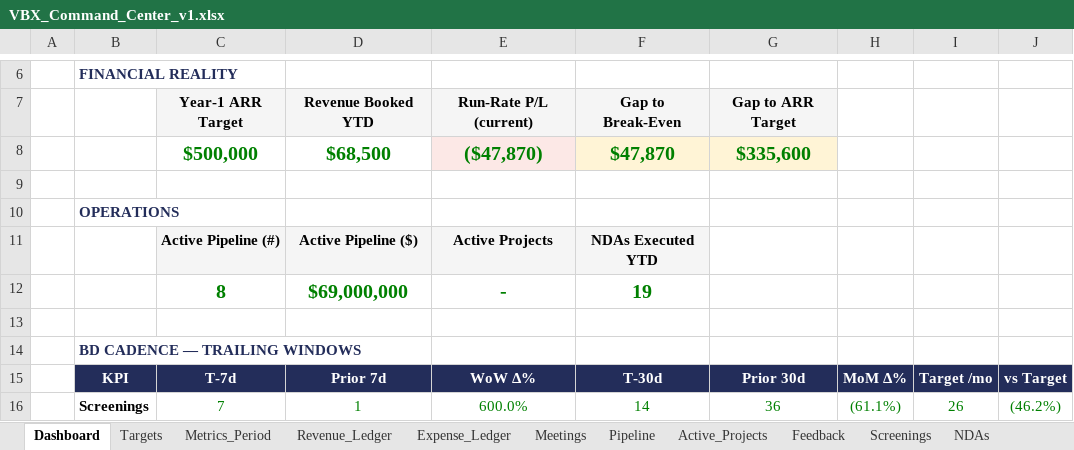
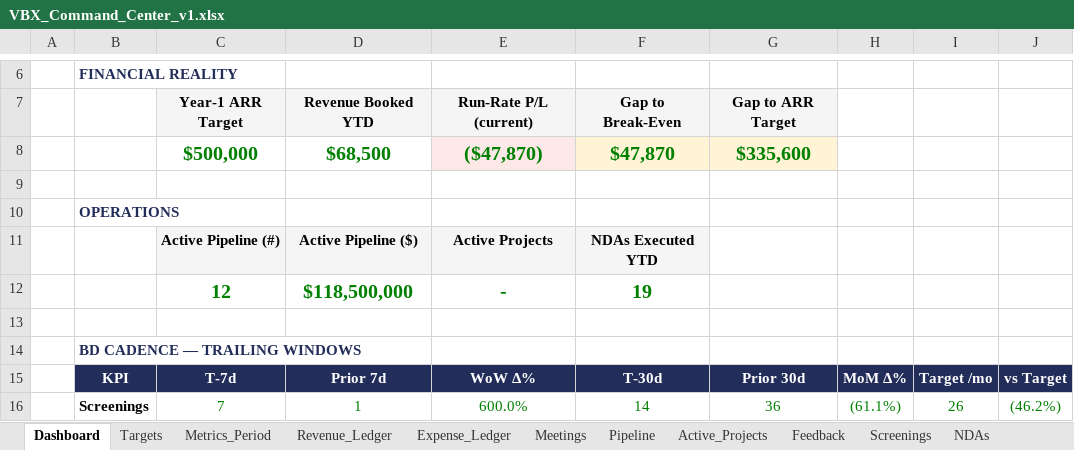
Before and after one commit to khaaliswooden-max/vbx-cc, an Excel workbook: VBX_Command_Center_v1.xlsx, sheet Dashboard, drawn as a sheet; only a part is shown, gaps mark what is left out; values as stored, in another font and other column widths than the file's, no borders; conditional formats not drawn; the diff names each change by its address in the sheet, - before the commit and + after, or states it on an @@ line.

```diff
--- a/VBX_Command_Center_v1.xlsx (sheet Dashboard)
+++ b/VBX_Command_Center_v1.xlsx (sheet Dashboard)
-C12: 8
+C12: 12
-D12: $69,000,000
+D12: $118,500,000
```
Also changed, not shown: sheet Pipeline, 1 other file.
